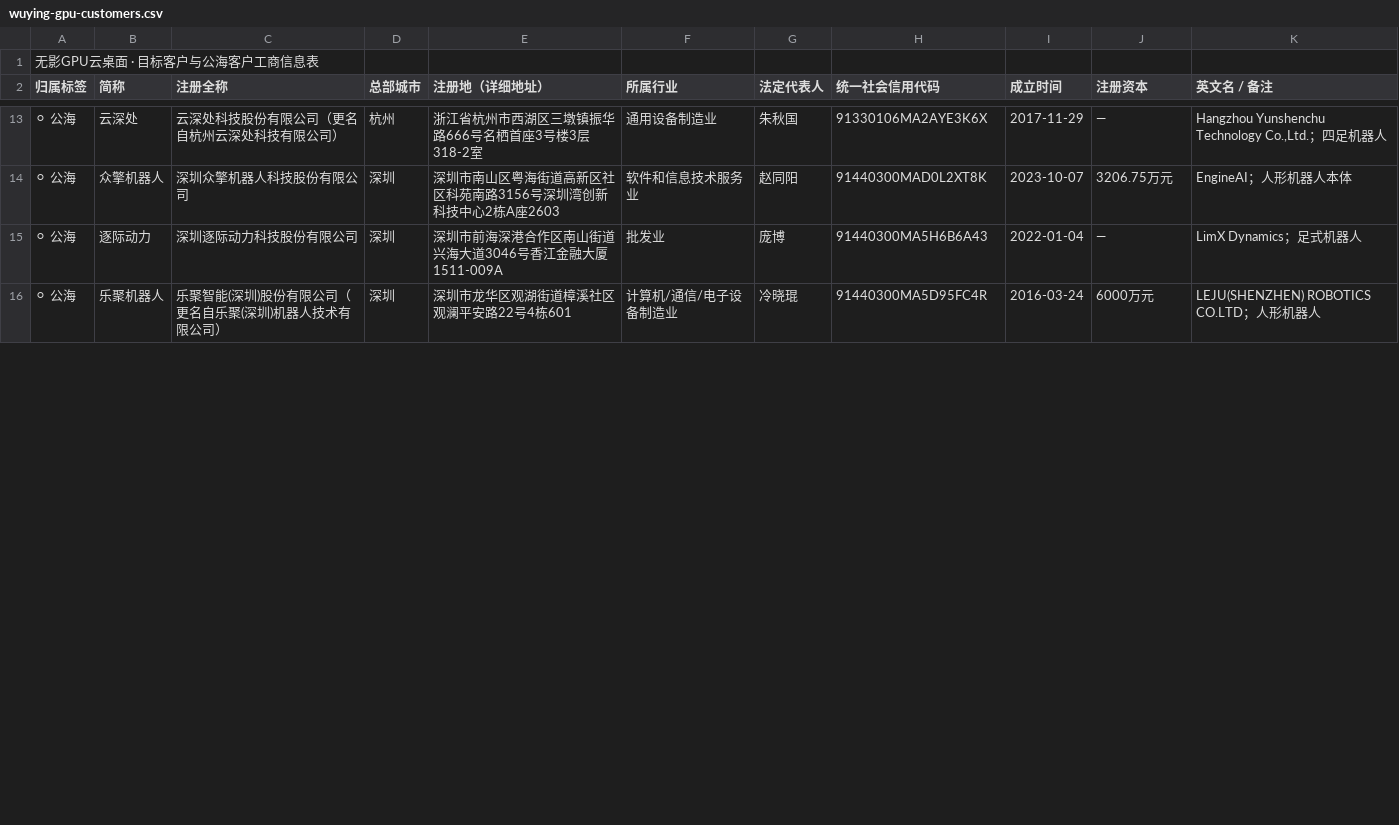
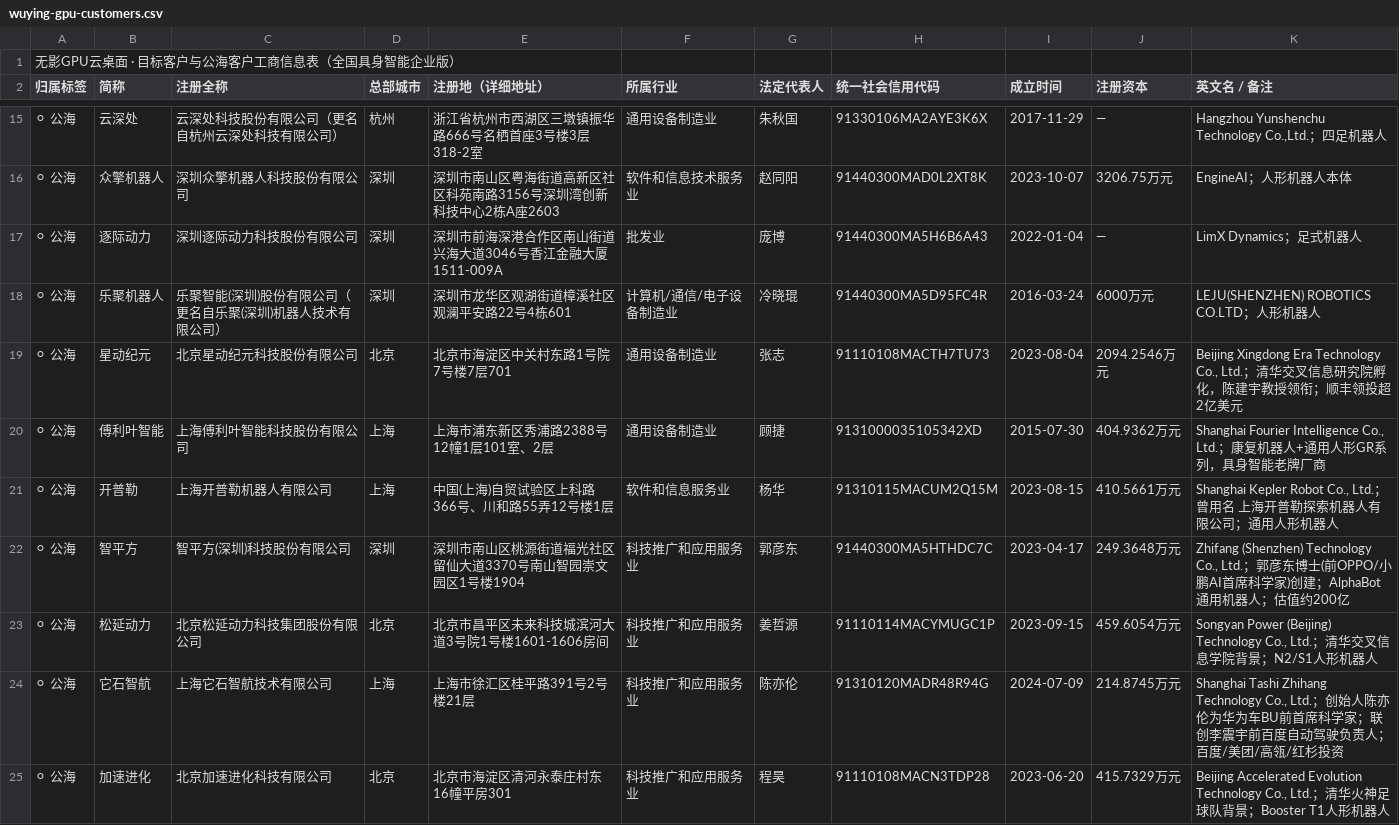
Before and after one commit to fire2050/first, a CSV file: wuying-gpu-customers.csv, drawn as a sheet; only a part is shown, gaps mark what is left out; the diff covers the shown part only.

```diff
--- a/wuying-gpu-customers.csv
+++ b/wuying-gpu-customers.csv
@@ -1,2 +1,2 @@
-无影GPU云桌面 · 目标客户与公海客户工商信息表,,,,,,,,,,
+无影GPU云桌面 · 目标客户与公海客户工商信息表（全国具身智能企业版）,,,,,,,,,,
 归属标签,简称,注册全称,总部城市,注册地（详细地址）,所属行业,法定代表人,统一社会信用代码,成立时间,注册资本,英文名 / 备注
@@ -16 +18,8 @@
 ⚪ 公海,乐聚机器人,乐聚智能(深圳)股份有限公司（更名自乐聚(深圳)机器人技术有限公司）,深圳,深圳市龙华区观湖街道樟溪社区观澜平安路22号4栋601,计算机/通信/电子设备制造业,冷晓琨,91440300MA5D95FC4R,2016-03-24,6000万元,LEJU(SHENZHEN) ROBOTICS CO.LTD；人形机器人
+⚪ 公海,星动纪元,北京星动纪元科技股份有限公司,北京,北京市海淀区中关村东路1号院7号楼7层701,通用设备制造业,张志,91110108MACTH7TU73,2023-08-04,2094.2546万元,"Beijing Xingdong Era Technology Co., Ltd.；清华交叉信息研究院孵化，陈建宇教授领衔；顺丰领投超2亿美元"
+⚪ 公海,傅利叶智能,上海傅利叶智能科技股份有限公司,上海,上海市浦东新区秀浦路2388号12幢1层101室、2层,通用设备制造业,顾捷,9131000035105342XD,2015-07-30,404.9362万元,"Shanghai Fourier Intelligence Co., Ltd.；康复机器人+通用人形GR系列，具身智能老牌厂商"
+⚪ 公海,开普勒,上海开普勒机器人有限公司,上海,中国(上海)自贸试验区上科路366号、川和路55弄12号楼1层,软件和信息服务业,杨华,91310115MACUM2Q15M,2023-08-15,410.5661万元,"Shanghai Kepler Robot Co., Ltd.；曾用名 上海开普勒探索机器人有限公司；通用人形机器人"
+⚪ 公海,智平方,智平方(深圳)科技股份有限公司,深圳,深圳市南山区桃源街道福光社区留仙大道3370号南山智园崇文园区1号楼1904,科技推广和应用服务业,郭彦东,91440300MA5HTHDC7C,2023-04-17,249.3648万元,"Zhifang (Shenzhen) Technology Co., Ltd.；郭彦东博士(前OPPO/小鹏AI首席科学家)创建；AlphaBot通用机器人；估值约200亿"
+⚪ 公海,松延动力,北京松延动力科技集团股份有限公司,北京,北京市昌平区未来科技城滨河大道3号院1号楼1601-1606房间,科技推广和应用服务业,姜哲源,91110114MACYMUGC1P,2023-09-15,459.6054万元,"Songyan Power (Beijing) Technology Co., Ltd.；清华交叉信息学院背景；N2/S1人形机器人"
+⚪ 公海,它石智航,上海它石智航技术有限公司,上海,上海市徐汇区桂平路391号2号楼21层,科技推广和应用服务业,陈亦伦,91310120MADR48R94G,2024-07-09,214.8745万元,"Shanghai Tashi Zhihang Technology Co., Ltd.；创始人陈亦伦为华为车BU前首席科学家；联创李震宇前百度自动驾驶负责人；百度/美团/高瓴/红杉投资"
+⚪ 公海,加速进化,北京加速进化科技有限公司,北京,北京市海淀区清河永泰庄村东16幢平房301,科技推广和应用服务业,程昊,91110108MACN3TDP28,2023-06-20,415.7329万元,"Beijing Accelerated Evolution Technology Co., Ltd.；清华火神足球队背景；Booster T1人形机器人"
```
Also changed, not shown: 10 added rows, 1 removed row and 1 edited cell elsewhere in this file, 1 other file.
